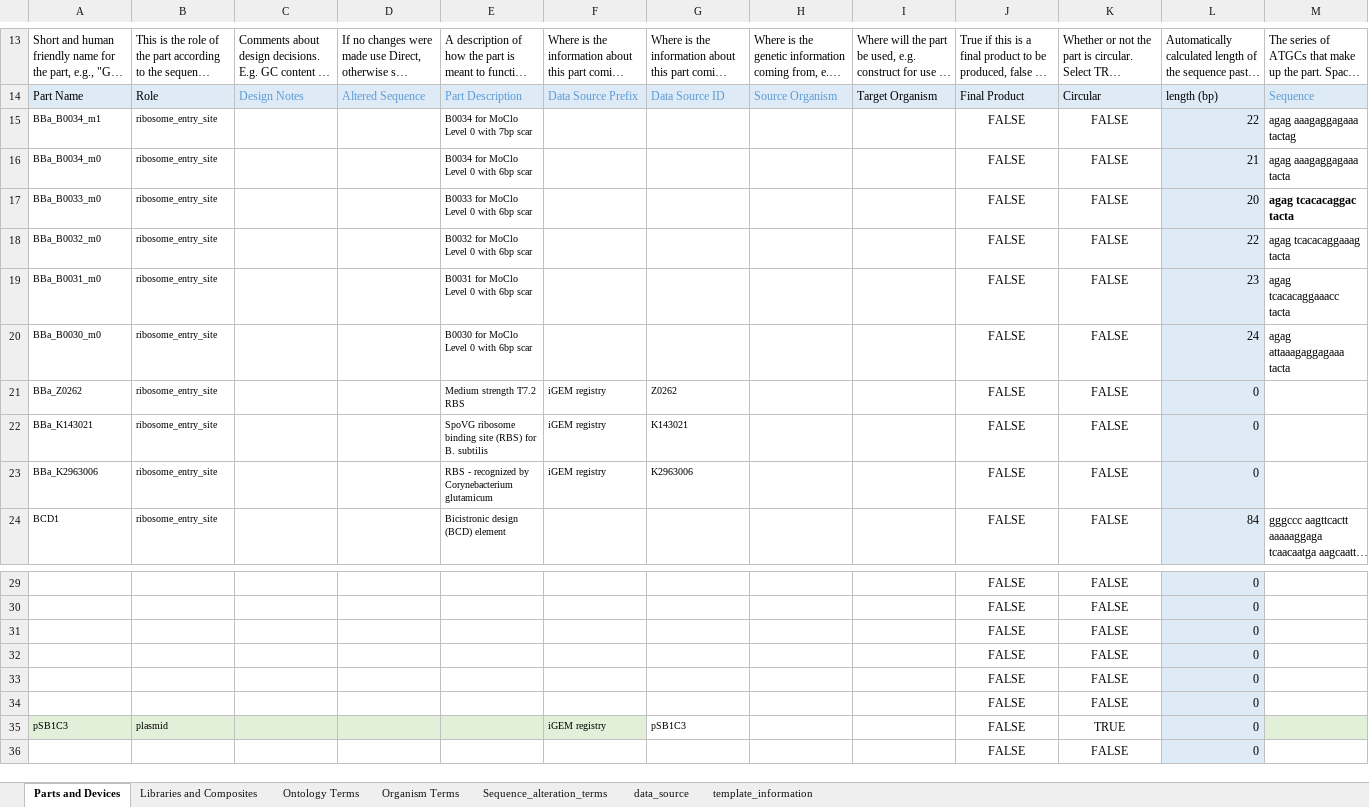
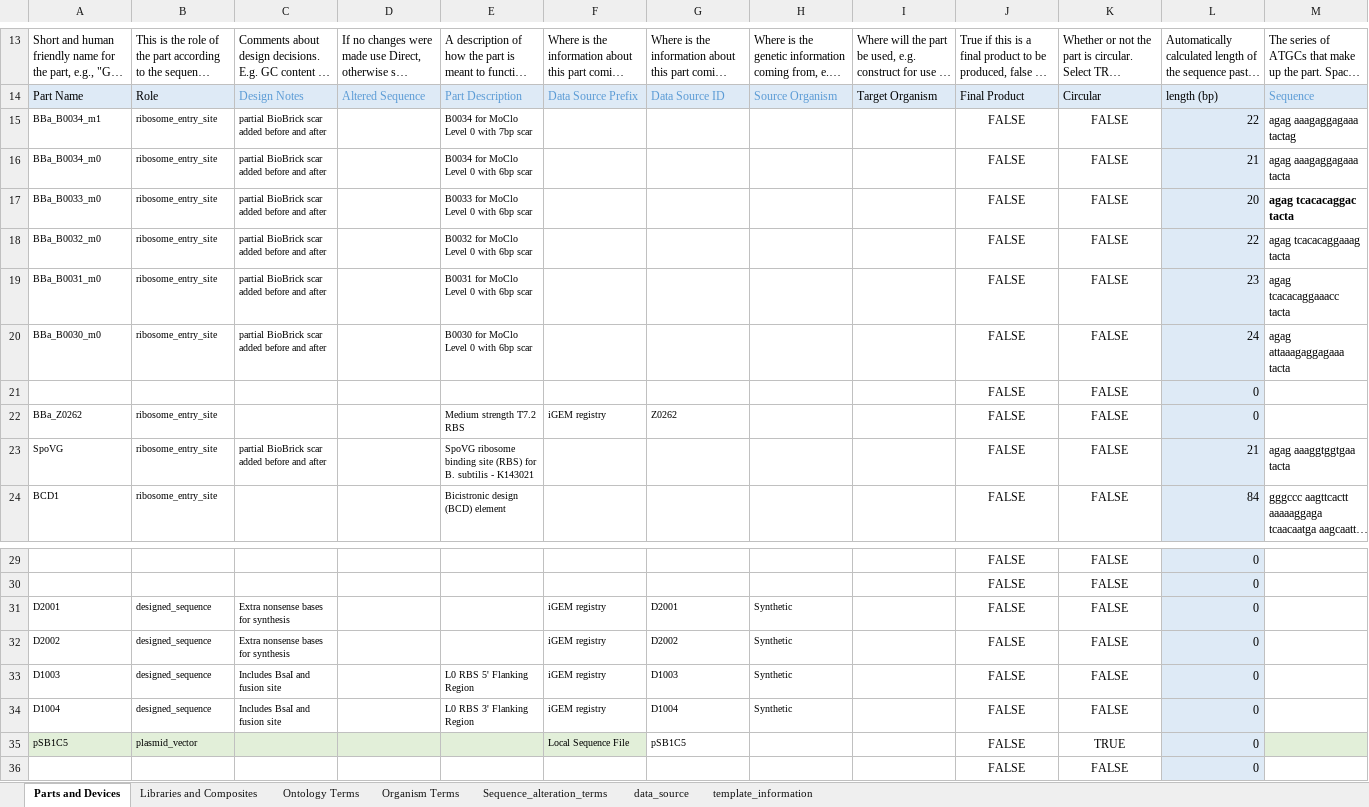
Before and after one commit to iGEM-Engineering/iGEM-distribution, an Excel workbook: RBS Collection/RBS Collection.xlsx, sheet Parts and Devices, drawn as a sheet; only a part is shown, gaps mark what is left out; long unchanged cells end in …; values as stored, in another font and other column widths than the file's, no borders; table styles not drawn; removed rows and columns are numbered as before the commit, all else as after; the diff names each change by its address in the sheet, - before the commit and + after, or states it on an @@ line.

Commit message:
added pSB1C5, added in flanking regions, removed one RBS as wasn't sure on chassis and spacing

```diff
--- a/RBS Collection/RBS Collection.xlsx (sheet Parts and Devices)
+++ b/RBS Collection/RBS Collection.xlsx (sheet Parts and Devices)
-C15:C20: (empty)
+C15:C20: partial BioBrick scar added before and after
@@ row 31 moved to row 21: FALSE @@
-row 22: BBa_K143021 | ribosome_entry_site |  |  | SpoVG ribosome binding site (RBS) for B. subtilis | iGEM registry | K143021 |  |  | FALSE | FALSE | 0
-row 23: BBa_K2963006 | ribosome_entry_site |  |  | RBS - recognized by Corynebacterium glutamicum | iGEM registry | K2963006 |  |  | FALSE | FALSE | 0
+row 23: SpoVG | ribosome_entry_site | partial BioBrick scar added before and after |  | SpoVG ribosome binding site (RBS) for B. subtilis - K143021 |  |  |  |  | FALSE | FALSE | 21 | agag aaaggtggtgaa tacta
-row 32:  |  |  |  |  |  |  |  |  | FALSE | FALSE | 0
-row 33:  |  |  |  |  |  |  |  |  | FALSE | FALSE | 0
-row 34:  |  |  |  |  |  |  |  |  | FALSE | FALSE | 0
+row 31: D2001 | designed_sequence | Extra nonsense bases for synthesis |  |  | iGEM registry | D2001 | Synthetic |  | FALSE | FALSE | 0
+row 32: D2002 | designed_sequence | Extra nonsense bases for synthesis |  |  | iGEM registry | D2002 | Synthetic |  | FALSE | FALSE | 0
+row 33: D1003 | designed_sequence | Includes BsaI and fusion site |  | L0 RBS 5' Flanking Region | iGEM registry | D1003 | Synthetic |  | FALSE | FALSE | 0
+row 34: D1004 | designed_sequence | Includes BsaI and fusion site |  | L0 RBS 3' Flanking Region | iGEM registry | D1004 | Synthetic |  | FALSE | FALSE | 0
-A35: pSB1C3
+A35: pSB1C5
-B35: plasmid
+B35: plasmid_vector
-F35: iGEM registry
+F35: Local Sequence File
-G35: pSB1C3
+G35: pSB1C5
```
Also changed, not shown: sheet Libraries and Composites, formulas that keep their value, 1 other file.
